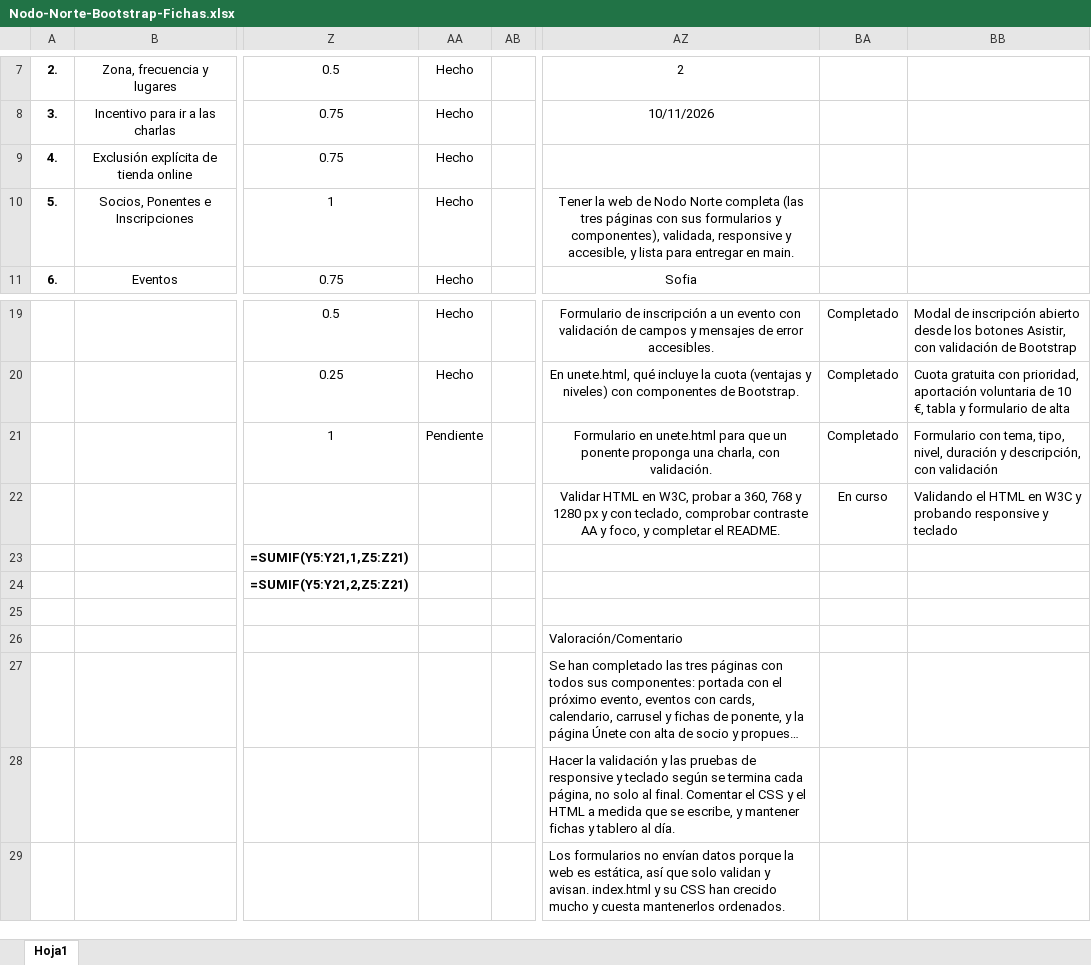
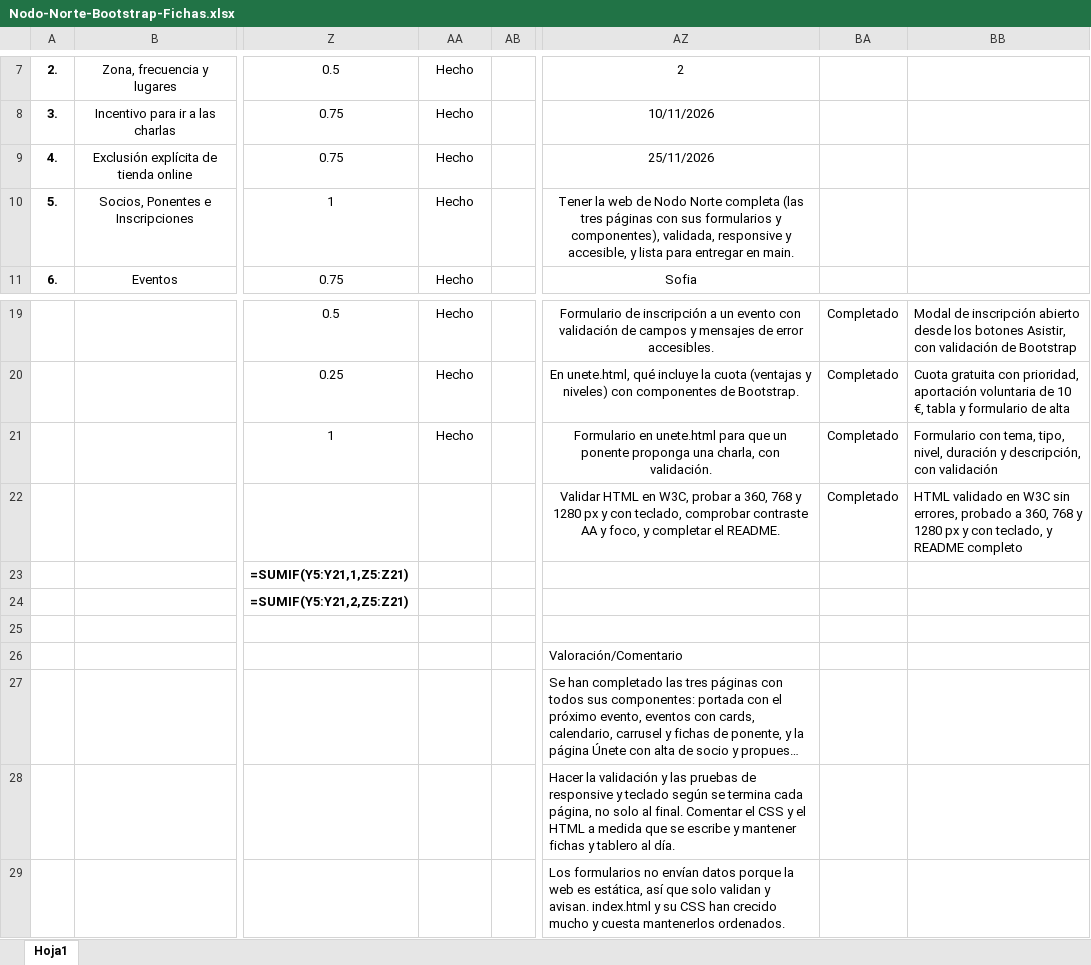
Before and after one commit to LeoAstray/Nodo-Norte-Bootstrap, an Excel workbook: docs/excels/Nodo-Norte-Bootstrap-Fichas.xlsx, sheet Hoja1, drawn as a sheet; only a part is shown, gaps mark what is left out; long unchanged cells end in …; values as stored, in another font and other column widths than the file's, no borders; formulas without a stored value are shown as written; the diff names each change by its address in the sheet, - before the commit and + after, or states it on an @@ line.

Commit message:
Update Nodo-Norte-Bootstrap-Fichas.xlsx

```diff
--- a/docs/excels/Nodo-Norte-Bootstrap-Fichas.xlsx (sheet Hoja1)
+++ b/docs/excels/Nodo-Norte-Bootstrap-Fichas.xlsx (sheet Hoja1)
-AZ9: (empty)
+AZ9: 25/11/2026
-AA21: Pendiente
+AA21: Hecho
-BA22: En curso
+BA22: Completado
-BB22: Validando el HTML en W3C y probando responsive y teclado
+BB22: HTML validado en W3C sin errores, probado a 360, 768 y 1280 px y con teclado, y README completo
-AZ28: …que se escribe, y mantener…
+AZ28: …que se escribe y mantener…
```
